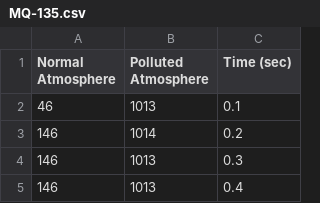
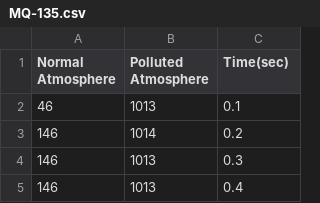
Before and after one commit to TheHanys/Electronic-Nose-Graduation-Project, a CSV file: Datasets/Individually Collected Datasets/MQ-135.csv, drawn as a sheet; only a part is shown.

Commit message:
Update MQ-135.csv

```diff
--- a/Datasets/Individually Collected Datasets/MQ-135.csv
+++ b/Datasets/Individually Collected Datasets/MQ-135.csv
@@ -1,2 +1,2 @@
-Normal Atmosphere,Polluted Atmosphere,Time (sec)
+Normal Atmosphere,Polluted Atmosphere,Time(sec)
 46,1013,0.1
```
